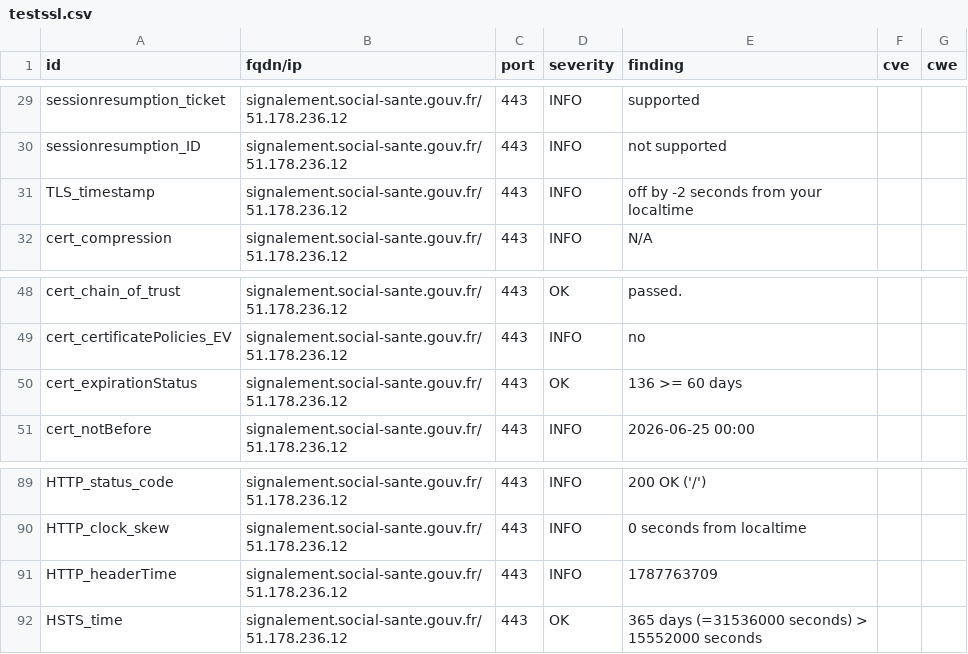
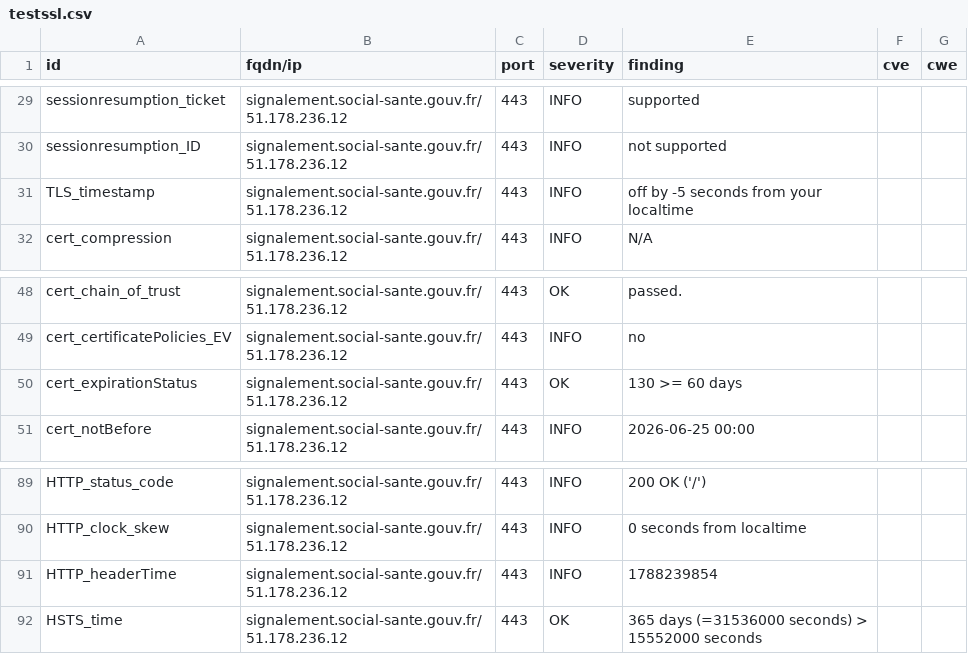
Before and after one commit to ansforge/dashlord, a CSV file: results/aHR0cHM6Ly9zaWduYWxlbWVudC5zb2NpYWwtc2FudGUuZ291di5mcg==/testssl.csv, drawn as a sheet; only a part is shown, gaps mark what is left out.

```diff
--- a/results/aHR0cHM6Ly9zaWduYWxlbWVudC5zb2NpYWwtc2FudGUuZ291di5mcg==/testssl.csv
+++ b/results/aHR0cHM6Ly9zaWduYWxlbWVudC5zb2NpYWwtc2FudGUuZ291di5mcg==/testssl.csv
@@ -30,3 +30,3 @@
 "sessionresumption_ID","signalement.social-sante.gouv.fr/51.178.236.12","443","INFO","not supported","",""
-"TLS_timestamp","signalement.social-sante.gouv.fr/51.178.236.12","443","INFO","off by -2 seconds from your localtime","",""
+"TLS_timestamp","signalement.social-sante.gouv.fr/51.178.236.12","443","INFO","off by -5 seconds from your localtime","",""
 "cert_compression","signalement.social-sante.gouv.fr/51.178.236.12","443","INFO","N/A","",""
@@ -49,3 +49,3 @@
 "cert_certificatePolicies_EV","signalement.social-sante.gouv.fr/51.178.236.12","443","INFO","no","",""
-"cert_expirationStatus","signalement.social-sante.gouv.fr/51.178.236.12","443","OK","136 >= 60 days","",""
+"cert_expirationStatus","signalement.social-sante.gouv.fr/51.178.236.12","443","OK","130 >= 60 days","",""
 "cert_notBefore","signalement.social-sante.gouv.fr/51.178.236.12","443","INFO","2026-06-25 00:00","",""
@@ -90,3 +90,3 @@
 "HTTP_clock_skew","signalement.social-sante.gouv.fr/51.178.236.12","443","INFO","0 seconds from localtime","",""
-"HTTP_headerTime","signalement.social-sante.gouv.fr/51.178.236.12","443","INFO","1787763709","",""
+"HTTP_headerTime","signalement.social-sante.gouv.fr/51.178.236.12","443","INFO","1788239854","",""
 "HSTS_time","signalement.social-sante.gouv.fr/51.178.236.12","443","OK","365 days (=31536000 seconds) > 15552000 seconds","",""
```
Also changed, not shown: 14 other files.
